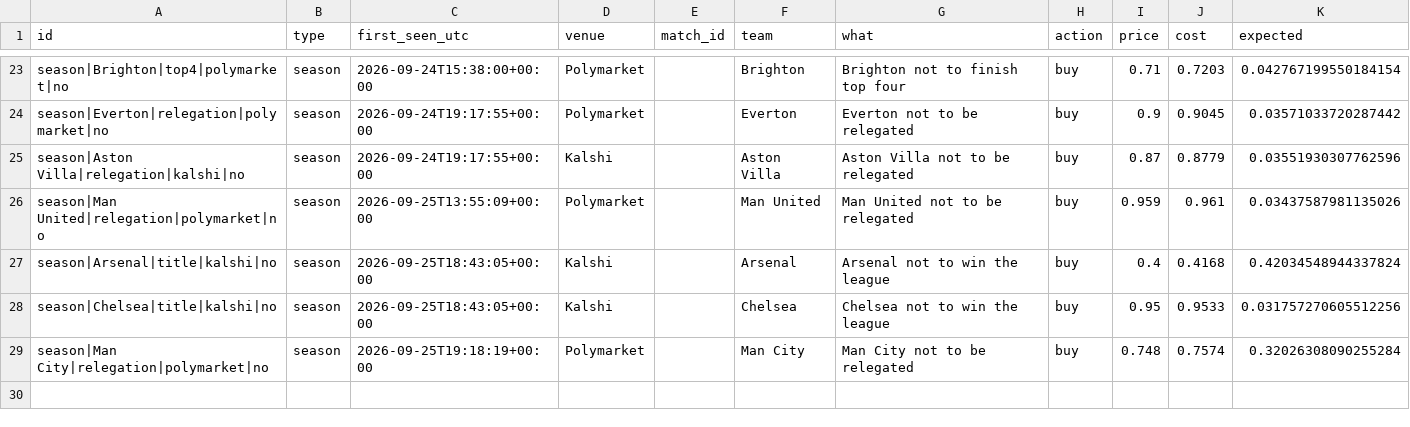
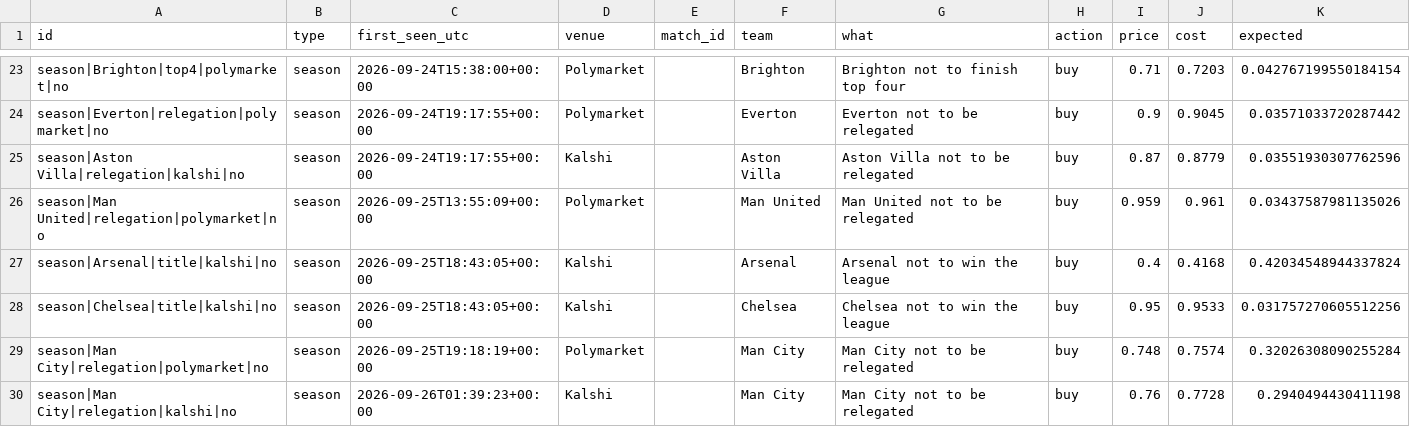
Before and after one commit to mahmedken/betting-analytics, a CSV file: data/ledger/signals.csv, drawn as a sheet; only a part is shown, gaps mark what is left out; the diff names each change by its address in the sheet, - before the commit and + after, or states it on an @@ line.

```diff
--- a/data/ledger/signals.csv
+++ b/data/ledger/signals.csv
+row 30: season|Man City|relegation|kalshi|no | season | 2026-09-26T01:39:23+00:00 | Kalshi |  | Man City | Man City not to be relegated | buy | 0.76 | 0.7728 | 0.2940494430411198
```
Also changed, not shown: data/ledger/afcon_predictions.csv, data/ledger/predictions.csv, 9 other files.
